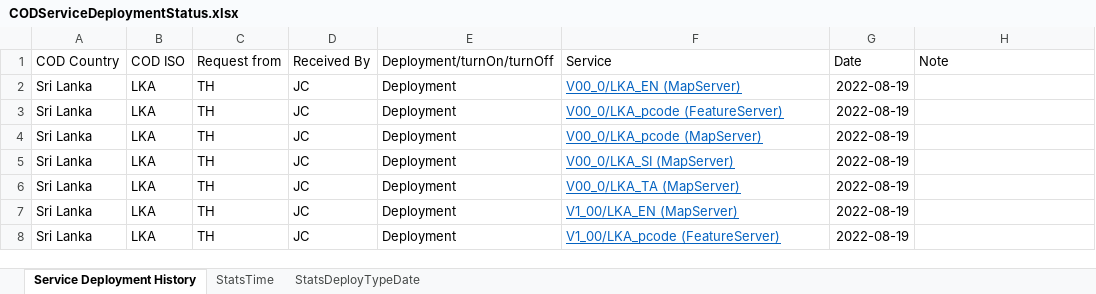
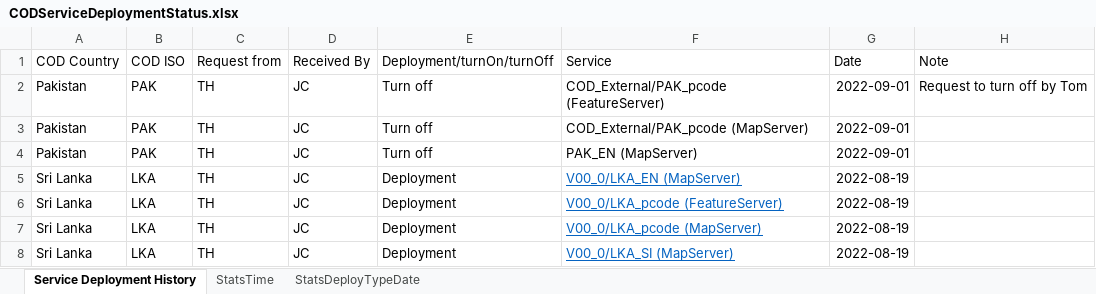
Before and after one commit to UGA-ITOSHumanitarianGIS/mapservicedoc, an Excel workbook: Data/CODServiceDeploymentStatus.xlsx, sheet Service Deployment History, drawn as a sheet; only a part is shown; the shorter side is filled out with more unchanged rows; values as stored, in another font and other column widths than the file's, no borders; conditional formats and table styles not drawn; the diff names each change by its address in the sheet, - before the commit and + after, or states it on an @@ line.

Commit message:
Turn off Pakistan
Turn off Pakistan pending updates

```diff
--- a/Data/CODServiceDeploymentStatus.xlsx (sheet Service Deployment History)
+++ b/Data/CODServiceDeploymentStatus.xlsx (sheet Service Deployment History)
+row 2: Pakistan | PAK | TH | JC | Turn off | COD_External/PAK_pcode (FeatureServer) | 2022-09-01 | Request to turn off by Tom
+row 3: Pakistan | PAK | TH | JC | Turn off | COD_External/PAK_pcode (MapServer) | 2022-09-01
+row 4: Pakistan | PAK | TH | JC | Turn off | PAK_EN (MapServer) | 2022-09-01
```
Also changed, not shown: sheet StatsDeployTypeDate, sheet StatsTime.
